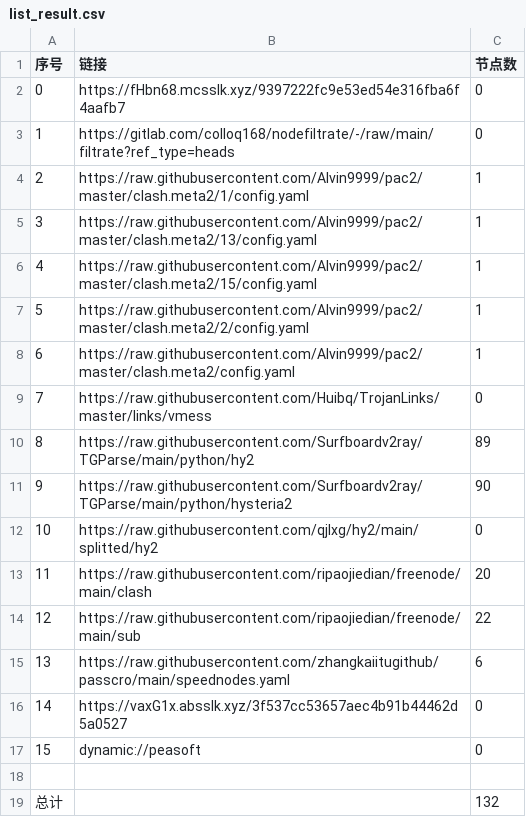
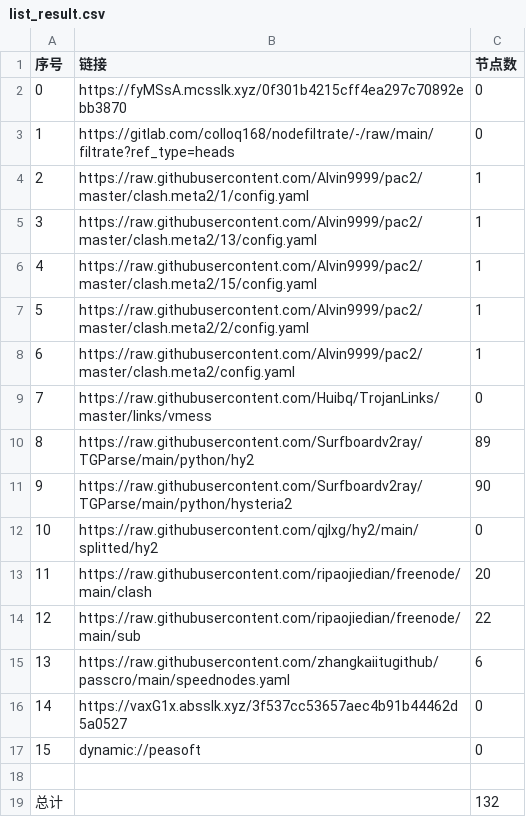
Before and after one commit to xihaoduo/AutoMergePublicNodes, a CSV file: list_result.csv, drawn as a sheet.

```diff
--- a/list_result.csv
+++ b/list_result.csv
@@ -1,3 +1,3 @@
 序号,链接,节点数
-0,https://fHbn68.mcsslk.xyz/9397222fc9e53ed54e316fba6f4aafb7,0
+0,https://fyMSsA.mcsslk.xyz/0f301b4215cff4ea297c70892ebb3870,0
 1,https://gitlab.com/colloq168/nodefiltrate/-/raw/main/filtrate?ref_type=heads,0
```
Also changed, not shown: 5 other files.
